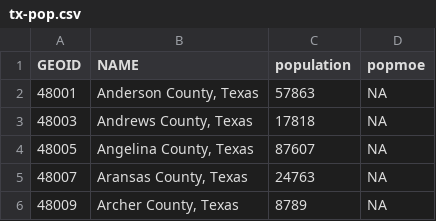
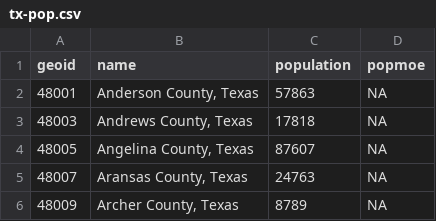
Before and after one commit to utdata/chj-r-introduction, a CSV file: data/tx-pop.csv, drawn as a sheet; only a part is shown.

Commit message:
fixing col names

```diff
--- a/data/tx-pop.csv
+++ b/data/tx-pop.csv
@@ -1,2 +1,2 @@
-GEOID,NAME,population,popmoe
+geoid,name,population,popmoe
 48001,"Anderson County, Texas",57863,NA
```
